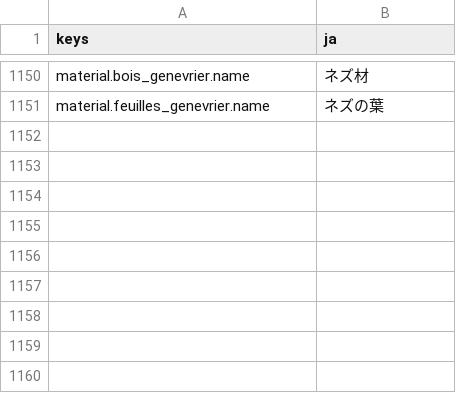
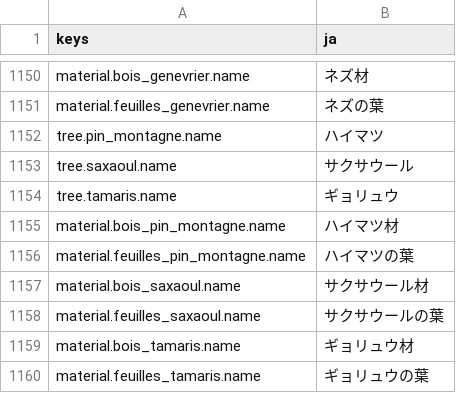
Before and after one commit to devmarcpro/voxen, a CSV file: locale/ja.csv, drawn as a sheet; only a part is shown, gaps mark what is left out; the diff names each change by its address in the sheet, - before the commit and + after, or states it on an @@ line.

```diff
--- a/locale/ja.csv
+++ b/locale/ja.csv
+row 1152: tree.pin_montagne.name | ハイマツ
+row 1153: tree.saxaoul.name | サクサウール
+row 1154: tree.tamaris.name | ギョリュウ
+row 1155: material.bois_pin_montagne.name | ハイマツ材
+row 1156: material.feuilles_pin_montagne.name | ハイマツの葉
+row 1157: material.bois_saxaoul.name | サクサウール材
+row 1158: material.feuilles_saxaoul.name | サクサウールの葉
+row 1159: material.bois_tamaris.name | ギョリュウ材
+row 1160: material.feuilles_tamaris.name | ギョリュウの葉
```
Also changed, not shown: locale/en.csv, locale/fr.csv, 30 other files.
